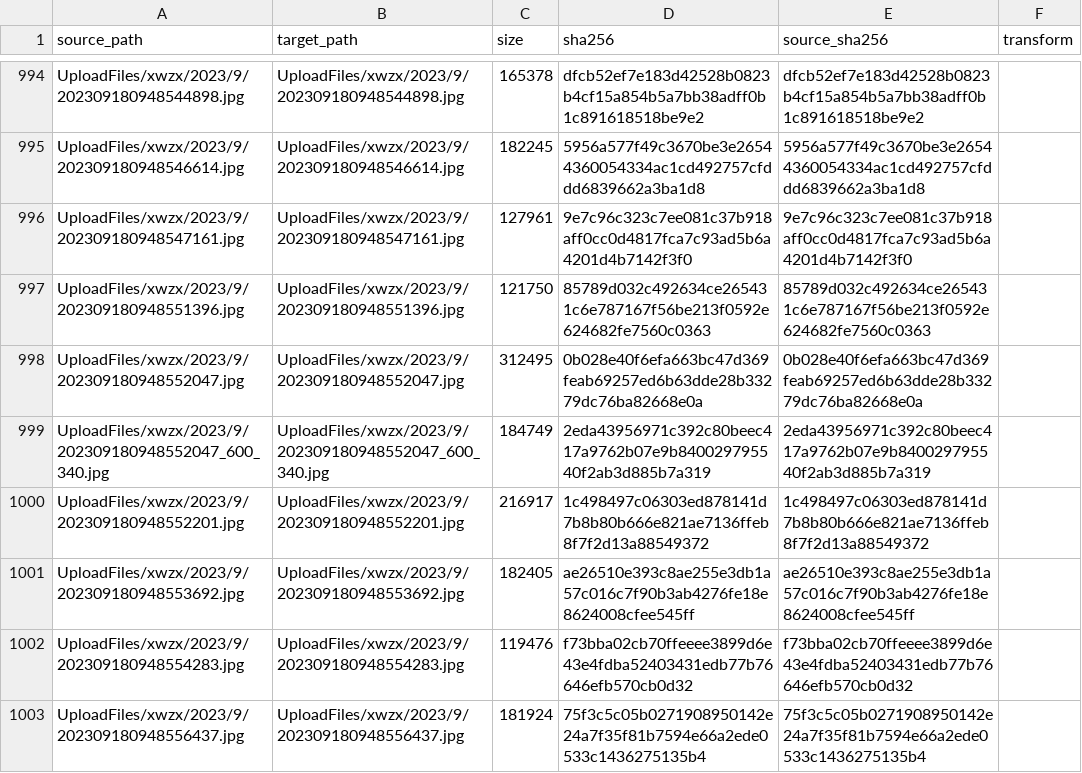
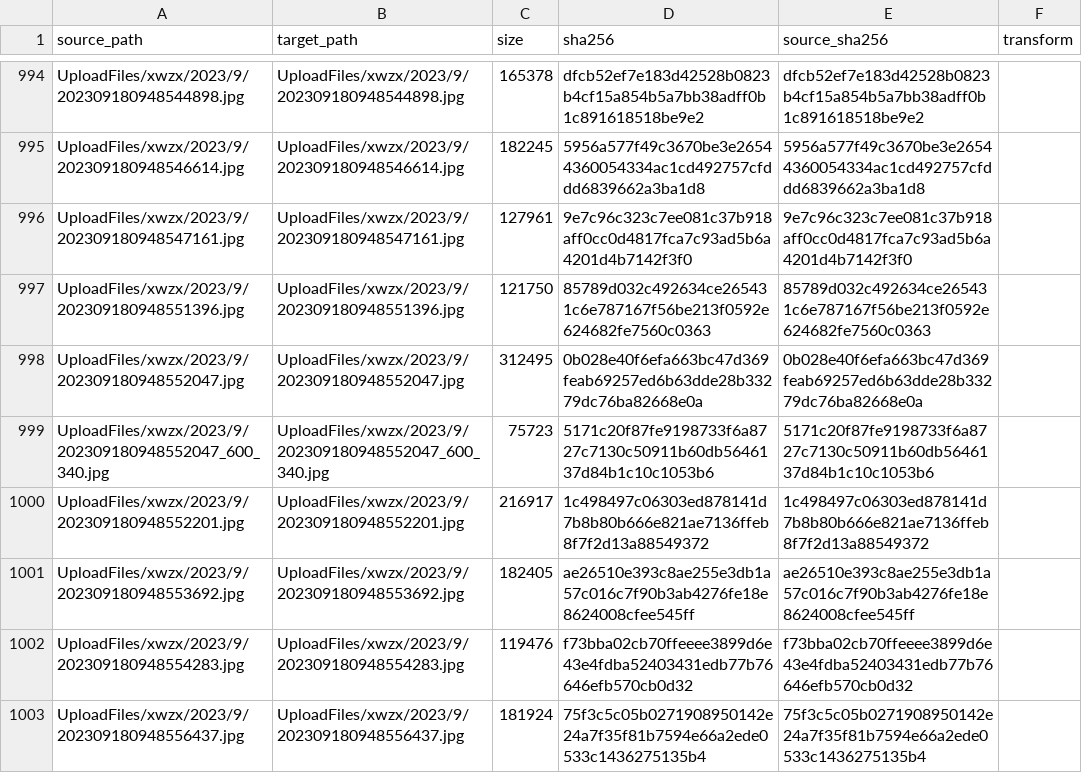
Before and after one commit to tangyixiao/Shaoxingyizhong-img-xwzx-2023-h2, a TSV file: manifest.tsv, drawn as a sheet; only a part is shown, gaps mark what is left out.

```diff
--- a/manifest.tsv
+++ b/manifest.tsv
@@ -998,3 +998,3 @@ UploadFiles/xwzx/2023/9/202309180948551396.jpg	UploadFiles/xwzx/2023/9/202309180
 UploadFiles/xwzx/2023/9/202309180948552047.jpg	UploadFiles/xwzx/2023/9/202309180948552047.jpg	312495	0b028e40f6efa663bc47d369feab69257ed6b63dde28b33279dc76ba82668e0a	0b028e40f6efa663bc47d369feab69257ed6b63dde28b33279dc76ba82668e0a	
-UploadFiles/xwzx/2023/9/202309180948552047_600_340.jpg	UploadFiles/xwzx/2023/9/202309180948552047_600_340.jpg	184749	2eda43956971c392c80beec417a9762b07e9b840029795540f2ab3d885b7a319	2eda43956971c392c80beec417a9762b07e9b840029795540f2ab3d885b7a319	
+UploadFiles/xwzx/2023/9/202309180948552047_600_340.jpg	UploadFiles/xwzx/2023/9/202309180948552047_600_340.jpg	75723	5171c20f87fe9198733f6a8727c7130c50911b60db5646137d84b1c10c1053b6	5171c20f87fe9198733f6a8727c7130c50911b60db5646137d84b1c10c1053b6	
 UploadFiles/xwzx/2023/9/202309180948552201.jpg	UploadFiles/xwzx/2023/9/202309180948552201.jpg	216917	1c498497c06303ed878141d7b8b80b666e821ae7136ffeb8f7f2d13a88549372	1c498497c06303ed878141d7b8b80b666e821ae7136ffeb8f7f2d13a88549372	
```
Also changed, not shown: 1 other file.
